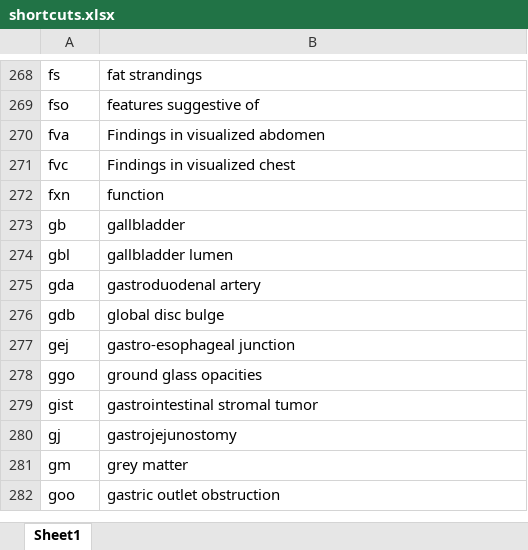
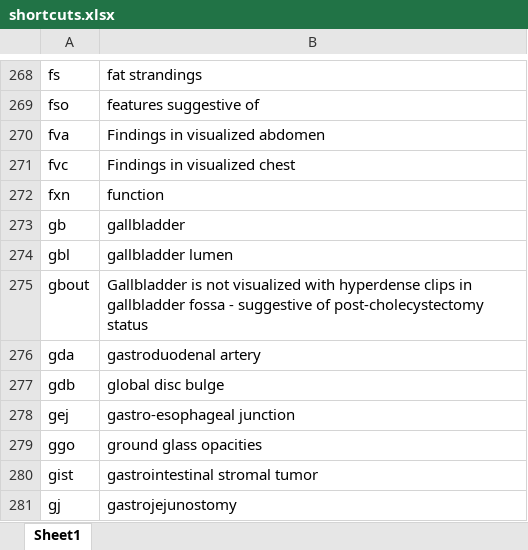
Before and after one commit to kushalpoudel35/espanso-radiology, an Excel workbook: shortcuts.xlsx, sheet Sheet1, drawn as a sheet; only a part is shown, gaps mark what is left out; the shorter side is filled out with more unchanged rows; values as stored, in another font and other column widths than the file's, no borders; table styles not drawn; the diff names each change by its address in the sheet, - before the commit and + after, or states it on an @@ line.

Commit message:
updated shortcuts

```diff
--- a/shortcuts.xlsx (sheet Sheet1)
+++ b/shortcuts.xlsx (sheet Sheet1)
+row 275: gbout | Gallbladder is not visualized with hyperdense clips in gallbladder fossa - suggestive of post-cholecystectomy status
```
Also changed, not shown: 2 other files.
